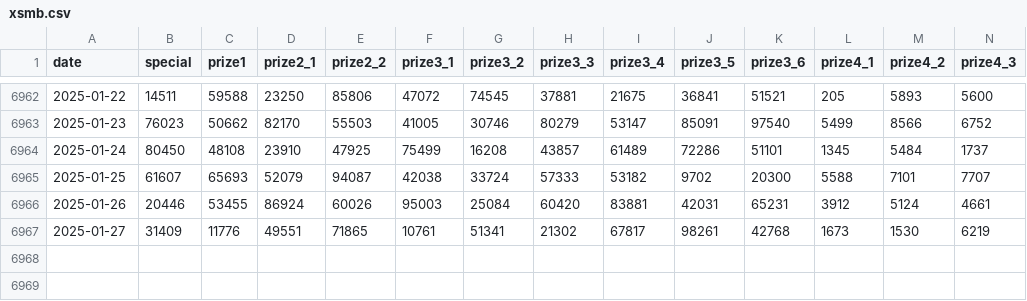
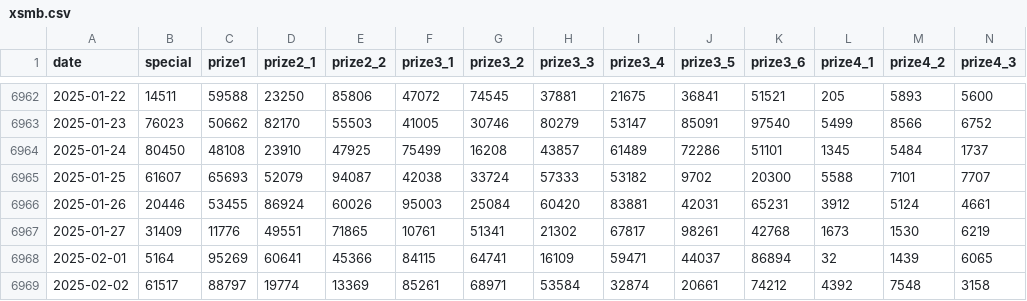
Before and after one commit to khiemdoan/vietnam-lottery-xsmb-analysis, a CSV file: data/xsmb.csv, drawn as a sheet; only a part is shown, gaps mark what is left out; rows hold the shown columns only; the diff names each change by its address in the sheet, - before the commit and + after, or states it on an @@ line.

```diff
--- a/data/xsmb.csv
+++ b/data/xsmb.csv
+row 6968: 2025-02-01 | 5164 | 95269 | 60641 | 45366 | 84115 | 64741 | 16109 | 59471 | 44037 | 86894 | 32 | 1439 | 6065
+row 6969: 2025-02-02 | 61517 | 88797 | 19774 | 13369 | 85261 | 68971 | 53584 | 32874 | 20661 | 74212 | 4392 | 7548 | 3158
```
Also changed, not shown: data/xsmb-2-digits.csv, 13 other files.
